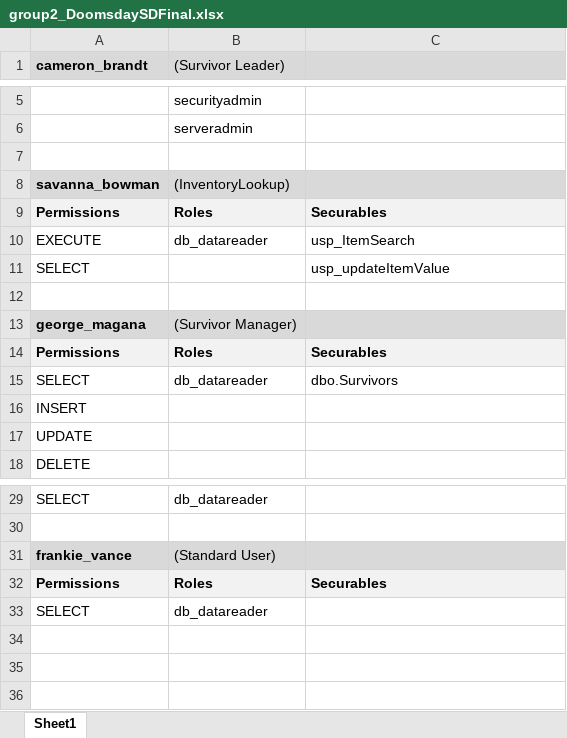
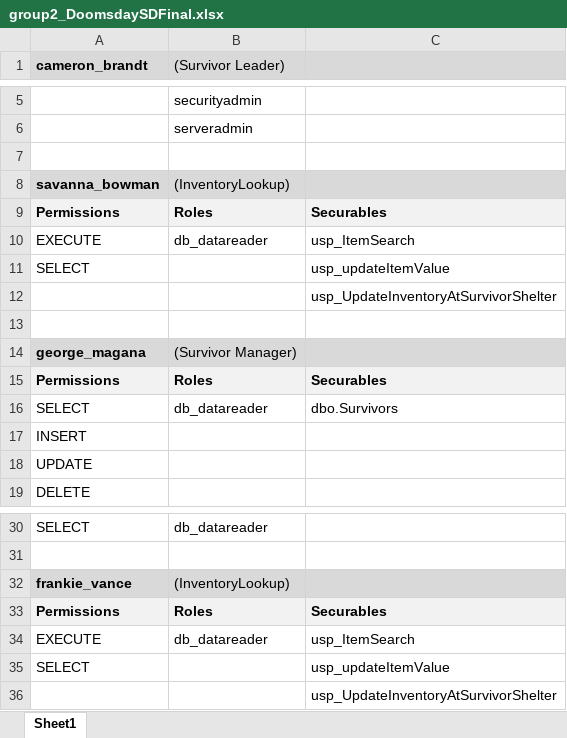
Before and after one commit to dbatrakov1/doomsday-prep-group-assignment, an Excel workbook: group2_DoomsdaySDFinal.xlsx, sheet Sheet1, drawn as a sheet; only a part is shown, gaps mark what is left out; values as stored, in another font and other column widths than the file's, no borders; addresses are those after the commit; the diff names each change by its address in the sheet, - before the commit and + after, or states it on an @@ line.

```diff
--- a/group2_DoomsdaySDFinal.xlsx (sheet Sheet1)
+++ b/group2_DoomsdaySDFinal.xlsx (sheet Sheet1)
+row 12:  |  | usp_UpdateInventoryAtSurvivorShelter
-B32 ((Survivor Leader)): (Standard User)
+B32 ((Survivor Leader)): (InventoryLookup)
+row 34: EXECUTE | db_datareader | usp_ItemSearch
-B35 ((Survivor Leader)): db_datareader
+B35 ((Survivor Leader)): (empty)
-C35: (empty)
+C35: usp_updateItemValue
+row 36:  |  | usp_UpdateInventoryAtSurvivorShelter
```
Also changed, not shown: 3 other files.
